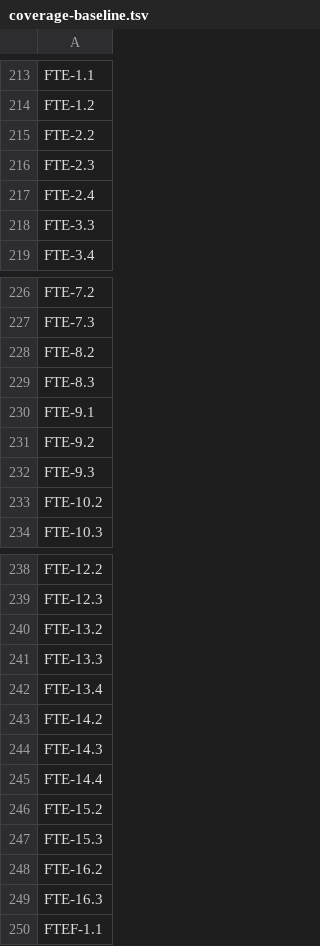
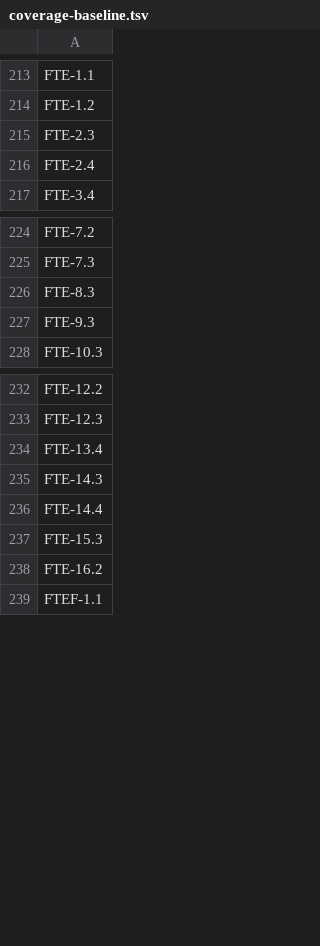
Before and after one commit to quakecstudio/editor, a TSV file: docs/spec/coverage-baseline.tsv, drawn as a sheet; only a part is shown, gaps mark what is left out.

Commit message:
test(spec): cite FTE statements and take them off the coverage baseline
The dialect parser and sema tests now cite FTE-2.2, FTE-3.3, FTE-8.2, FTE-9.1,
FTE-9.2, FTE-10.2, FTE-13.2, FTE-13.3, FTE-14.2, FTE-15.2 and FTE-16.3, and the
new QCD-6.10 (E0510); each is removed from coverage-baseline.tsv. The remaining
FTE baseline entries are the progs-encoding statements P2-06 fills in.

```diff
--- a/docs/spec/coverage-baseline.tsv
+++ b/docs/spec/coverage-baseline.tsv
@@ -214,6 +214,4 @@ FTE-1.1
 FTE-1.2
-FTE-2.2
 FTE-2.3
 FTE-2.4
-FTE-3.3
 FTE-3.4
@@ -227,8 +225,4 @@ FTE-7.2
 FTE-7.3
-FTE-8.2
 FTE-8.3
-FTE-9.1
-FTE-9.2
 FTE-9.3
-FTE-10.2
 FTE-10.3
@@ -239,12 +233,7 @@ FTE-12.2
 FTE-12.3
-FTE-13.2
-FTE-13.3
 FTE-13.4
-FTE-14.2
 FTE-14.3
 FTE-14.4
-FTE-15.2
 FTE-15.3
 FTE-16.2
-FTE-16.3
 FTEF-1.1
```
Also changed, not shown: 2 other files.
